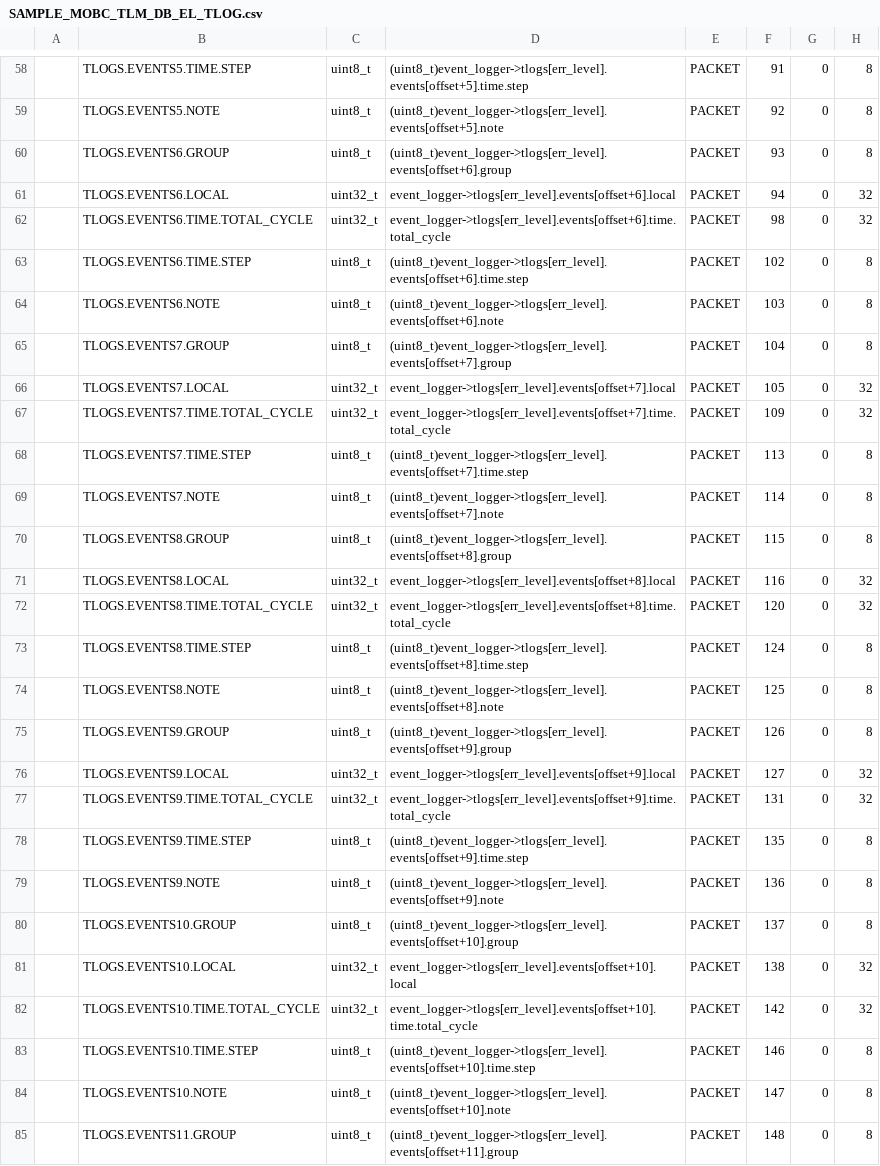
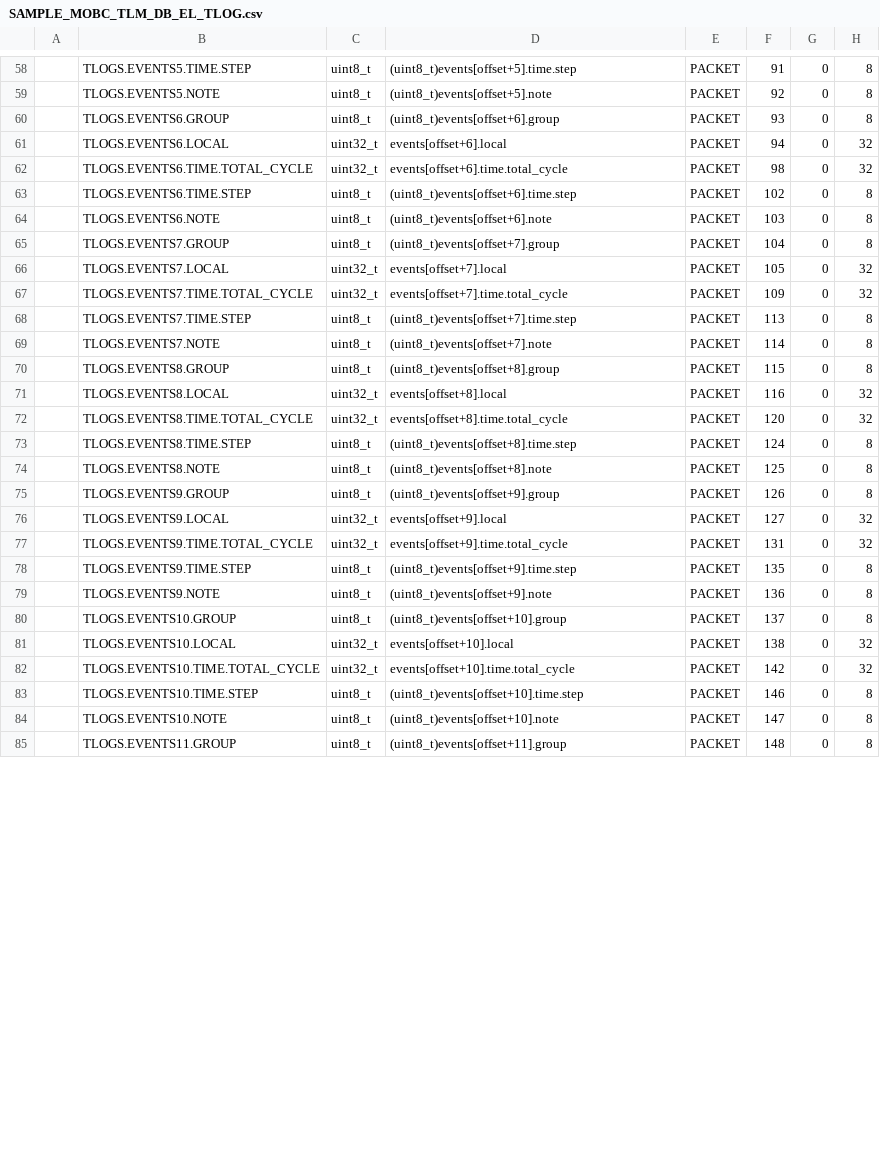
Before and after one commit to ut-issl/c2a-core, a CSV file: Examples/minimum_user_for_s2e/src/src_user/Settings/CmdTlm/DataBase/TLM_DB/calced_data/SAMPLE_MOBC_TLM_DB_EL_TLOG.csv, drawn as a sheet; only a part is shown, gaps mark what is left out; the diff covers the shown part only; the diff names each change by its address in the sheet, - before the commit and + after, or states it on an @@ line.

```diff
--- a/Examples/minimum_user_for_s2e/src/src_user/Settings/CmdTlm/DataBase/TLM_DB/calced_data/SAMPLE_MOBC_TLM_DB_EL_TLOG.csv
+++ b/Examples/minimum_user_for_s2e/src/src_user/Settings/CmdTlm/DataBase/TLM_DB/calced_data/SAMPLE_MOBC_TLM_DB_EL_TLOG.csv
-D58: (uint8_t)event_logger->tlogs[err_level].events[offset+5].time.step
+D58: (uint8_t)events[offset+5].time.step
-D59: (uint8_t)event_logger->tlogs[err_level].events[offset+5].note
+D59: (uint8_t)events[offset+5].note
-D60: (uint8_t)event_logger->tlogs[err_level].events[offset+6].group
+D60: (uint8_t)events[offset+6].group
-D61: event_logger->tlogs[err_level].events[offset+6].local
+D61: events[offset+6].local
-D62: event_logger->tlogs[err_level].events[offset+6].time.total_cycle
+D62: events[offset+6].time.total_cycle
-D63: (uint8_t)event_logger->tlogs[err_level].events[offset+6].time.step
+D63: (uint8_t)events[offset+6].time.step
-D64: (uint8_t)event_logger->tlogs[err_level].events[offset+6].note
+D64: (uint8_t)events[offset+6].note
-D65: (uint8_t)event_logger->tlogs[err_level].events[offset+7].group
+D65: (uint8_t)events[offset+7].group
-D66: event_logger->tlogs[err_level].events[offset+7].local
+D66: events[offset+7].local
-D67: event_logger->tlogs[err_level].events[offset+7].time.total_cycle
+D67: events[offset+7].time.total_cycle
-D68: (uint8_t)event_logger->tlogs[err_level].events[offset+7].time.step
+D68: (uint8_t)events[offset+7].time.step
-D69: (uint8_t)event_logger->tlogs[err_level].events[offset+7].note
+D69: (uint8_t)events[offset+7].note
-D70: (uint8_t)event_logger->tlogs[err_level].events[offset+8].group
+D70: (uint8_t)events[offset+8].group
-D71: event_logger->tlogs[err_level].events[offset+8].local
+D71: events[offset+8].local
-D72: event_logger->tlogs[err_level].events[offset+8].time.total_cycle
+D72: events[offset+8].time.total_cycle
-D73: (uint8_t)event_logger->tlogs[err_level].events[offset+8].time.step
+D73: (uint8_t)events[offset+8].time.step
-D74: (uint8_t)event_logger->tlogs[err_level].events[offset+8].note
+D74: (uint8_t)events[offset+8].note
-D75: (uint8_t)event_logger->tlogs[err_level].events[offset+9].group
+D75: (uint8_t)events[offset+9].group
-D76: event_logger->tlogs[err_level].events[offset+9].local
+D76: events[offset+9].local
-D77: event_logger->tlogs[err_level].events[offset+9].time.total_cycle
+D77: events[offset+9].time.total_cycle
-D78: (uint8_t)event_logger->tlogs[err_level].events[offset+9].time.step
+D78: (uint8_t)events[offset+9].time.step
-D79: (uint8_t)event_logger->tlogs[err_level].events[offset+9].note
+D79: (uint8_t)events[offset+9].note
-D80: (uint8_t)event_logger->tlogs[err_level].events[offset+10].group
+D80: (uint8_t)events[offset+10].group
-D81: event_logger->tlogs[err_level].events[offset+10].local
+D81: events[offset+10].local
-D82: event_logger->tlogs[err_level].events[offset+10].time.total_cycle
+D82: events[offset+10].time.total_cycle
-D83: (uint8_t)event_logger->tlogs[err_level].events[offset+10].time.step
+D83: (uint8_t)events[offset+10].time.step
-D84: (uint8_t)event_logger->tlogs[err_level].events[offset+10].note
+D84: (uint8_t)events[offset+10].note
-D85: (uint8_t)event_logger->tlogs[err_level].events[offset+11].group
+D85: (uint8_t)events[offset+11].group
```
Also changed, not shown: 153 edited cells elsewhere in this file, Examples/minimum_user_for_s2e/src/src_user/Settings/CmdTlm/DataBase/TLM_DB/SAMPLE_MOBC_TLM_DB_EH.csv, Examples/minimum_user_for_s2e/src/src_user/Settings/CmdTlm/DataBase/TLM_DB/calced_data/SAMPLE_MOBC_TLM_DB_EH.csv, 6 other files.
